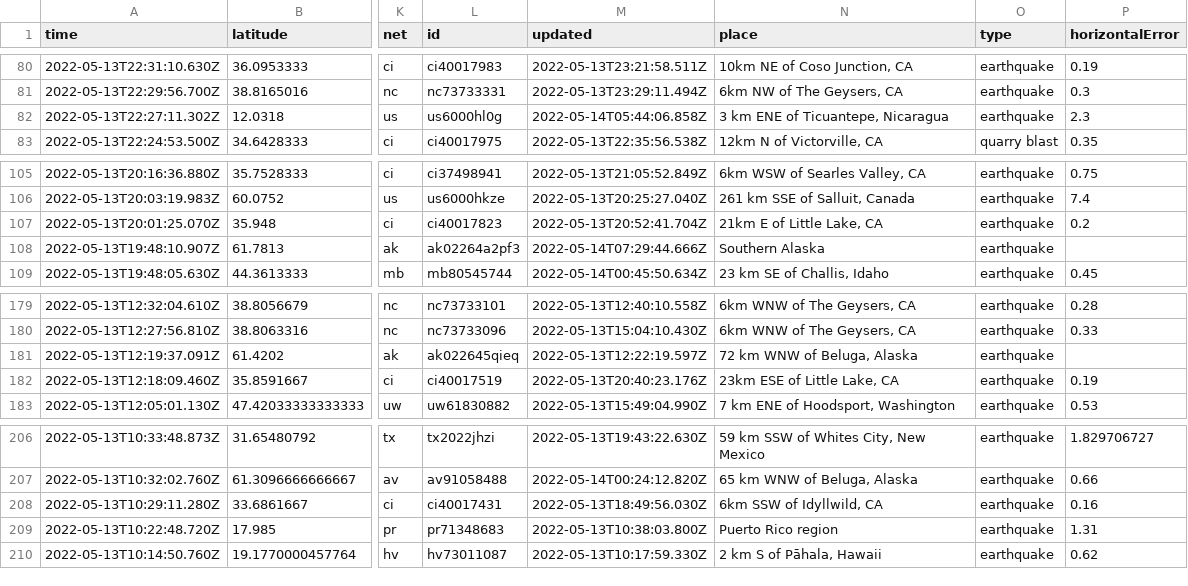
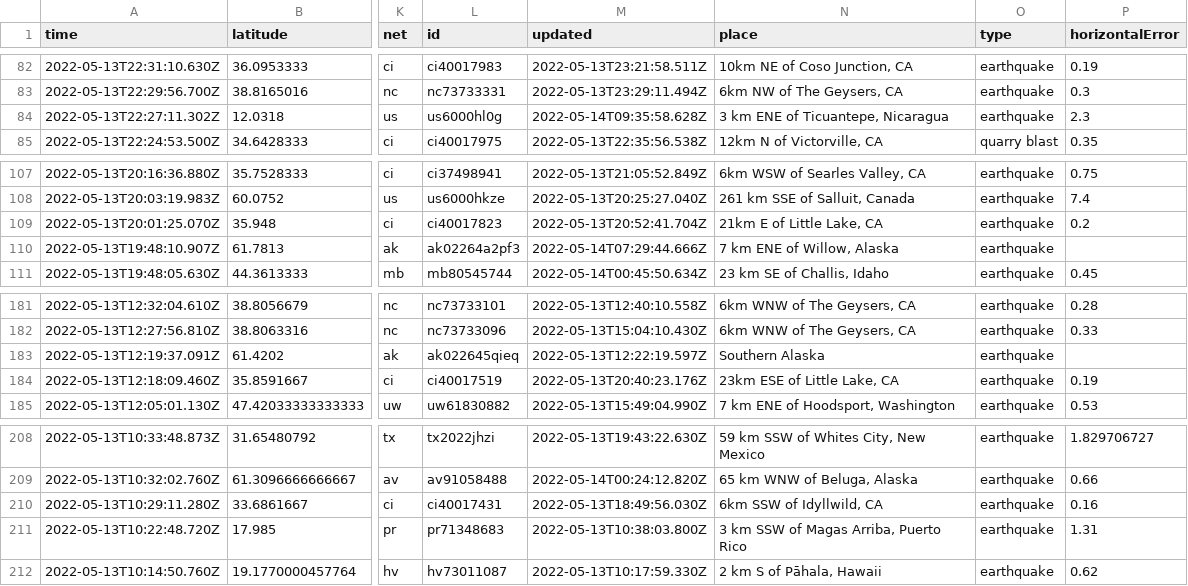
Before and after one commit to kmaepetrin/nicar22-github-actions, a CSV file: usgs_current.csv, drawn as a sheet; only a part is shown, gaps mark what is left out; addresses are those after the commit; the diff covers the shown part only; the diff names each change by its address in the sheet, - before the commit and + after, or states it on an @@ line.

```diff
--- a/usgs_current.csv
+++ b/usgs_current.csv
-M84 (updated): 2022-05-14T05:44:06.858Z
+M84 (updated): 2022-05-14T09:35:58.628Z
-N110 (place): Southern Alaska
+N110 (place): 7 km ENE of Willow, Alaska
-N183 (place): 72 km WNW of Beluga, Alaska
+N183 (place): Southern Alaska
-N211 (place): Puerto Rico region
+N211 (place): 3 km SSW of Magas Arriba, Puerto Rico
```
Also changed, not shown: 2 added rows, 3 removed rows and 10 edited cells elsewhere in this file, 1 other file.
